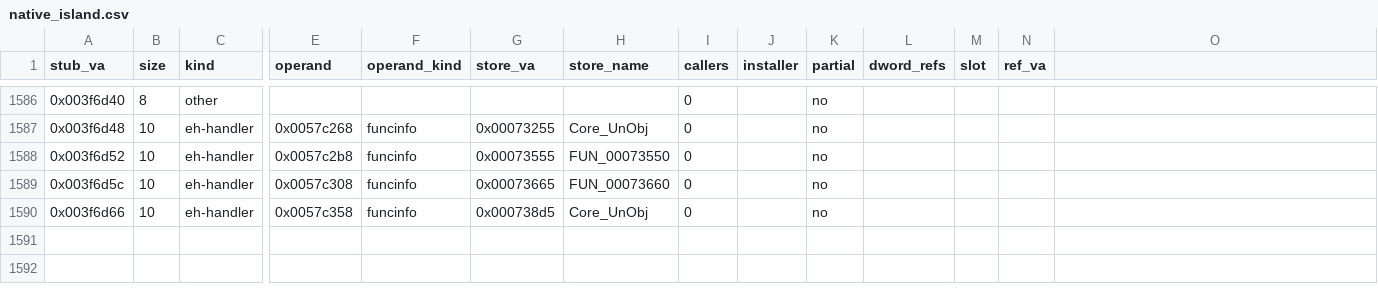
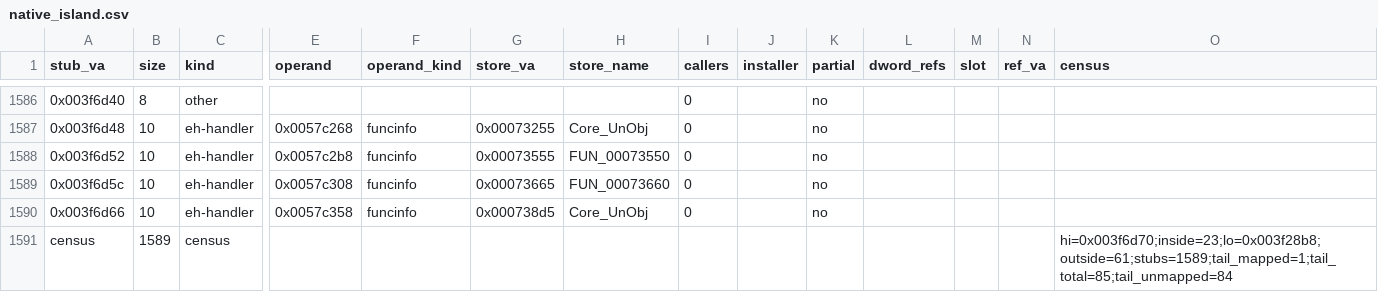
Before and after one commit to jkoehler11/stargate-alliance-decomp, a CSV file: inventory/native_island.csv, drawn as a sheet; only a part is shown, gaps mark what is left out; rows hold the shown columns only; the diff names each change by its address in the sheet, - before the commit and + after, or states it on an @@ line.

Commit message:
the island page counts travel in the artifact, so a render cannot disagree with the measurement
PR #537 put the island's numbers on the page from the *measuring* run: `--write-doc` was called with the
live census in memory, so the block it wrote carried rows the committed CSV could not reproduce. Any
later `--check-doc` from `inventory/native_island.csv` -- which is what `make ci` and every future run
do -- rendered a block without them, and the two agreed only because the page's own prose carried the
missing figures by hand (23 in this hole, 61 in other gaps). That is the shape where a page keeps saying
one thing while its table says another.

This adds the run-level counts to the artifact as one `census` row (`hole=0x003f28b8;hi=0x003f6d70;
tail_total=85;tail_mapped=1;tail_unmapped=84;inside=23;outside=61;stubs=1589`), and `render()` now reads
them from the CSV instead of from the measuring process. Consequences:

* the block carries the hole's bounds, the installer tail-jump totals and the in-this-hole / other-gaps
  split, so the page's claims are rebuilt from a committed file;
* the prose no longer quotes those counts -- it says what the split is, and the block carries the
  numbers;
* `--report` and `--check-doc` are the same read as `--write-doc`, so all three paths now render the
  same page (the `stub rows in the artifact` row makes the census row's own exclusion explicit);
* the self-test gains a census row that must round-trip and must not count as a stub (18 assertions).

No new measurement: the numbers are the ones PR #537 measured -- 325 `eh-handler` stubs all carrying the
MSVC `FuncInfo` magic, 200 forwarders, 22 stubs holding a jump into 13 of the 24 installers, 325 stubs
stored by the body they guard. `make ci` is green locally, including the new `--check-doc` against the
committed artifact. No dump or game data is touched.

```diff
--- a/inventory/native_island.csv
+++ b/inventory/native_island.csv
-O1: (empty)
+O1: census
+row 1591: census | 1589 | census |  |  |  |  |  |  |  |  |  |  | hi=0x003f6d70;inside=23;lo=0x003f28b8;outside=61;stubs=1589;tail_mapped=1;tail_total=85;tail_unmapped=84
```
Also changed, not shown: inventory/artifact_hashes.csv, 4 other files.
